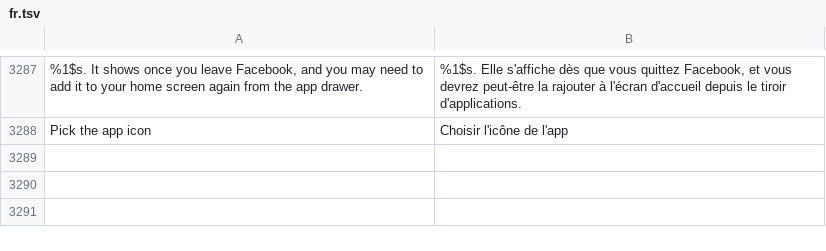
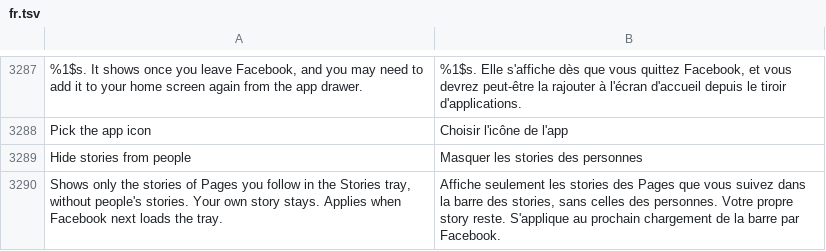
Before and after one commit to SysAdminDoc/HushFacebook, a TSV file: extensions/shared/library/src/main/l10n/fr.tsv, drawn as a sheet; only a part is shown, gaps mark what is left out; the diff names each change by its address in the sheet, - before the commit and + after, or states it on an @@ line.

```diff
--- a/extensions/shared/library/src/main/l10n/fr.tsv
+++ b/extensions/shared/library/src/main/l10n/fr.tsv
+row 3289: Hide stories from people | Masquer les stories des personnes
+row 3290: Shows only the stories of Pages you follow in the Stories tray, without people's stories. Your own story stays. Applies when Facebook next loads the tray. | Affiche seulement les stories des Pages que vous suivez dans la barre des stories, sans celles des personnes. Votre propre story reste. S'applique au prochain chargement de la barre par Facebook.
```
Also changed, not shown: extensions/shared/library/src/main/l10n/ar.tsv, extensions/shared/library/src/main/l10n/bg.tsv, 40 other files.
